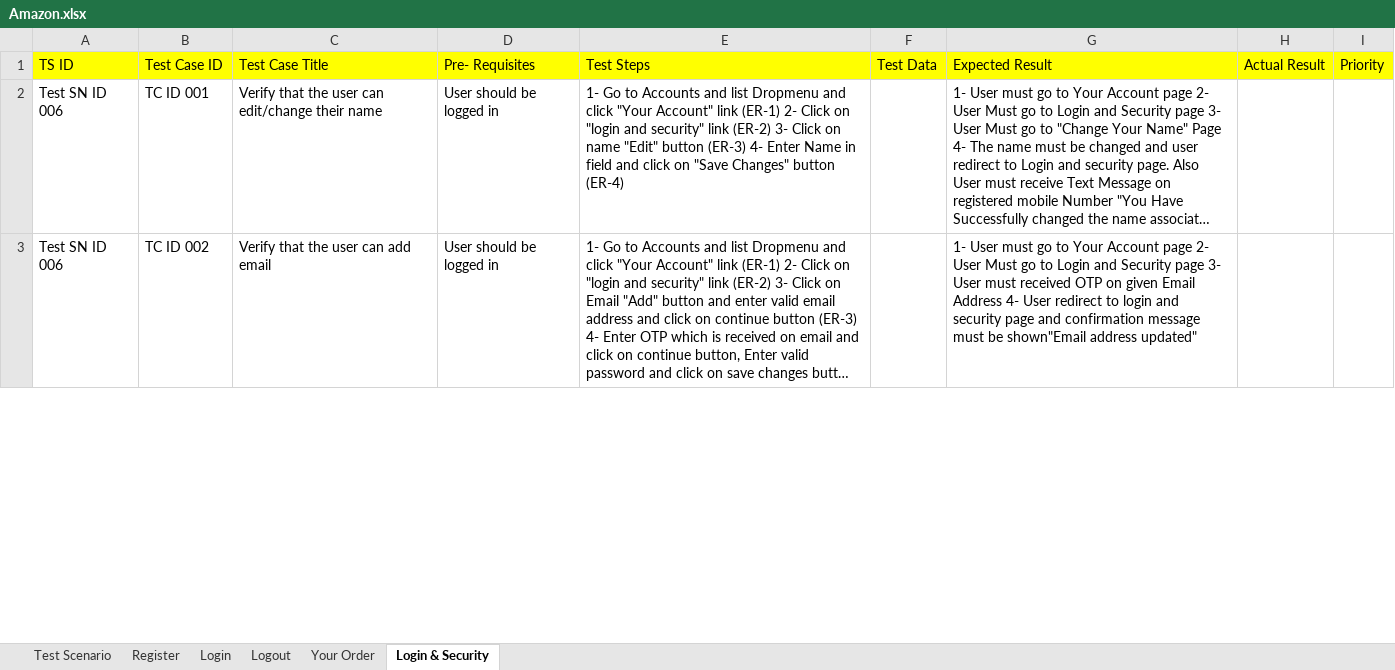
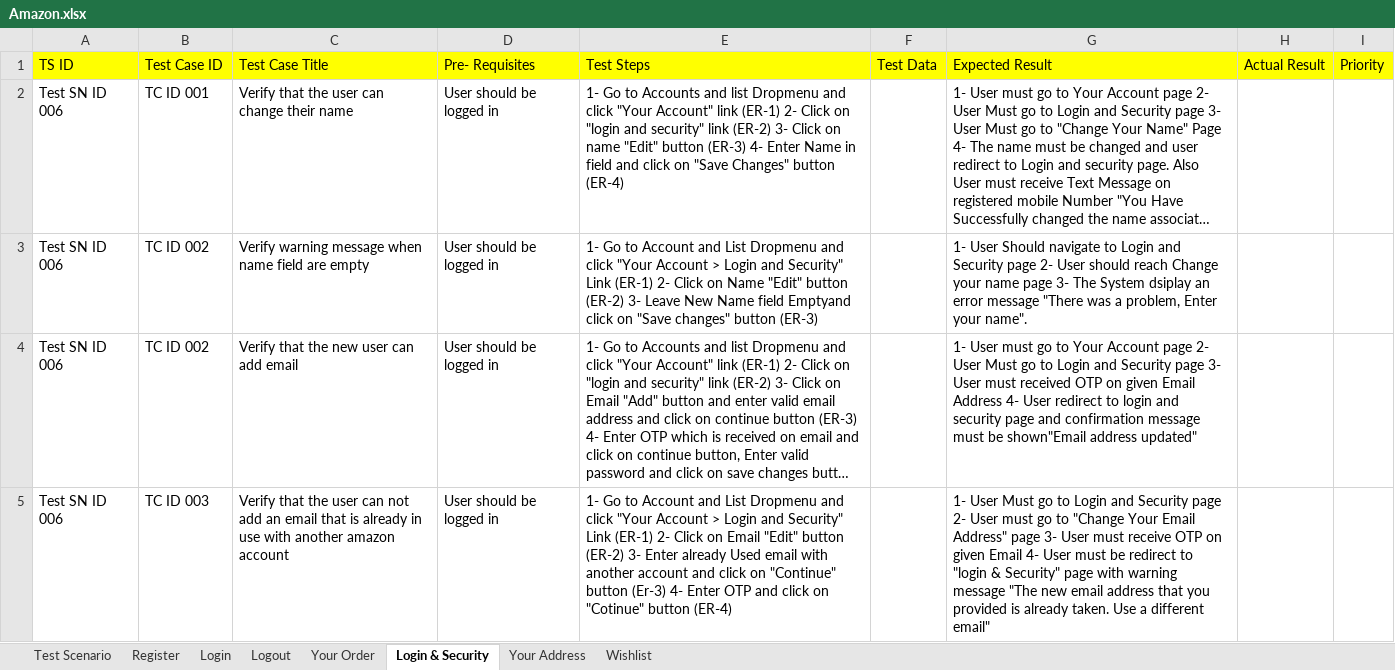
Before and after one commit to phimanshu8138/amazon, an Excel workbook: Amazon.xlsx, sheet Login & Security, drawn as a sheet; only a part is shown; long unchanged cells end in …; values as stored, in another font and other column widths than the file's, no borders; addresses are those after the commit; the diff covers the shown part only; the diff names each change by its address in the sheet, - before the commit and + after, or states it on an @@ line.

Commit message:
Address Updated

```diff
--- a/Amazon.xlsx (sheet Login & Security)
+++ b/Amazon.xlsx (sheet Login & Security)
+sheet tab: Your Address
+sheet tab: Wishlist
-C2 (Test Case Title): Verify that the user can edit/change their name
+C2 (Test Case Title): Verify that the user can change their name
+row 3: Test SN ID 006 | TC ID 002 | Verify warning message when name field are empty | User should be logged in | 1- Go to Account and List Dropmenu and click "Your Account > Login and Security" Link (ER-1) 2- Click on Name "Edit" button (ER-2) 3- Leave New Name field Emptyand click on "Save changes" button (ER-3) |  | 1- User Should navigate to Login and Security page 2- User should reach Change your name page 3- The System dsiplay an error message "There was a problem, Enter your name".
-C4 (Test Case Title): Verify that the user can add email
+C4 (Test Case Title): Verify that the new user can add email
+row 5: Test SN ID 006 | TC ID 003 | Verify that the user can not add an email that is already in use with another amazon account | User should be logged in | 1- Go to Account and List Dropmenu and click "Your Account > Login and Security" Link (ER-1) 2- Click on Email "Edit" button (ER-2) 3- Enter already Used email with another account and click on "Continue" button (Er-3) 4- Enter OTP and click on "Cotinue" button (ER-4) |  | 1- User Must go to Login and Security page 2- User must go to "Change Your Email Address" page 3- User must receive OTP on given Email 4- User must be redirect to "login & Security" page with warning message "The new email address that you provided is already taken. Use a different email"
```
Also changed, not shown: 2 added rows, 1 removed row and 10 edited cells elsewhere in this sheet.
